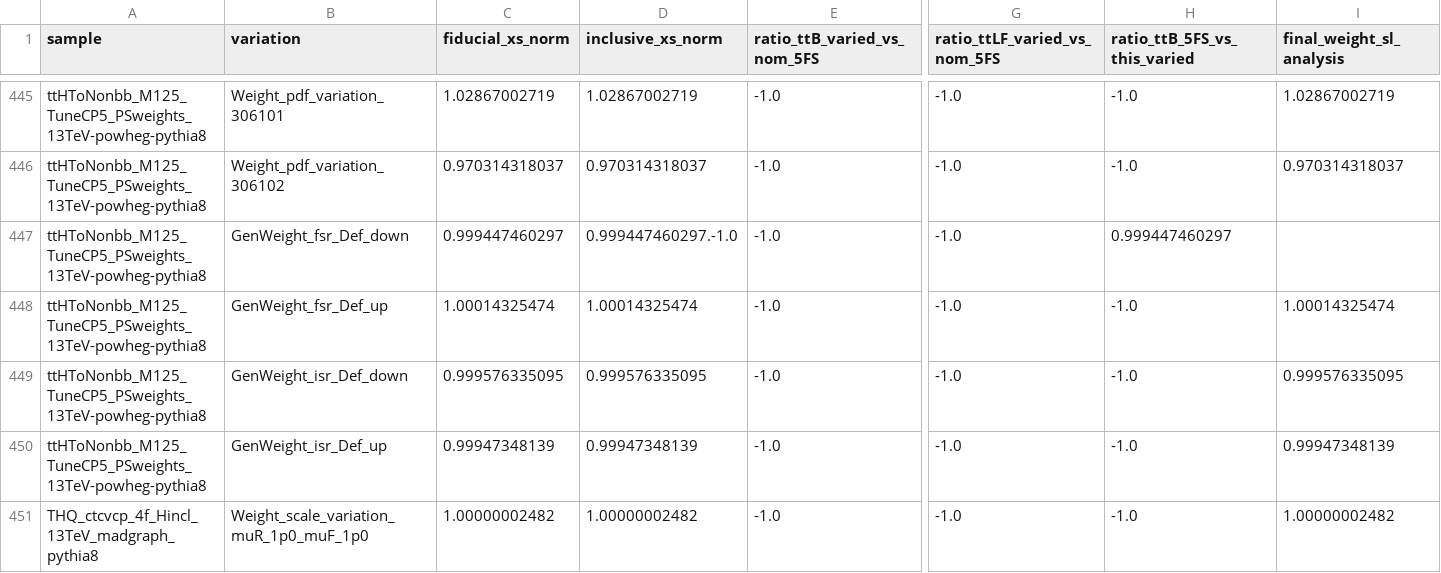
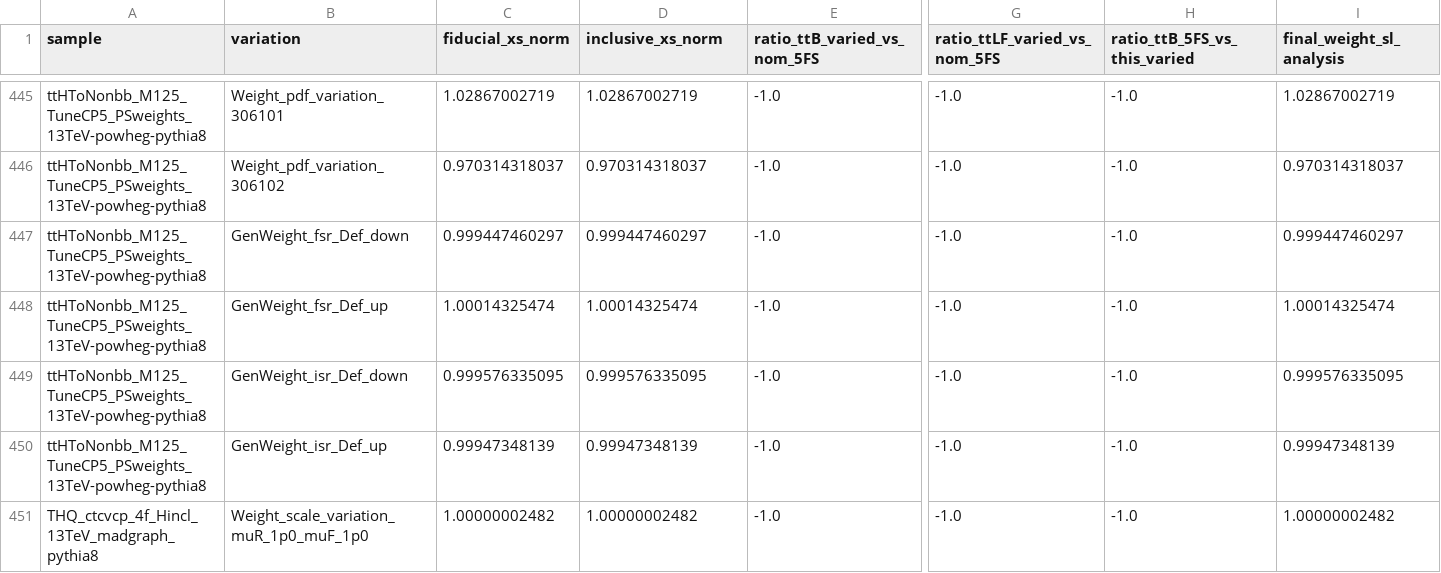
Before and after one commit to kit-cn-cms/pyroot-plotscripts, a CSV file: data/rateFactors/ratefactors_new_plotscript_2017.csv, drawn as a sheet; only a part is shown, gaps mark what is left out; the diff names each change by its address in the sheet, - before the commit and + after, or states it on an @@ line.

Commit message:
typo

```diff
--- a/data/rateFactors/ratefactors_new_plotscript_2017.csv
+++ b/data/rateFactors/ratefactors_new_plotscript_2017.csv
-D447 (inclusive_xs_norm): 0.999447460297.-1.0
+D447 (inclusive_xs_norm): 0.999447460297
-H447 (ratio_ttB_5FS_vs_this_varied): 0.999447460297
+H447 (ratio_ttB_5FS_vs_this_varied): -1.0
-I447 (final_weight_sl_analysis): (empty)
+I447 (final_weight_sl_analysis): 0.999447460297
```
